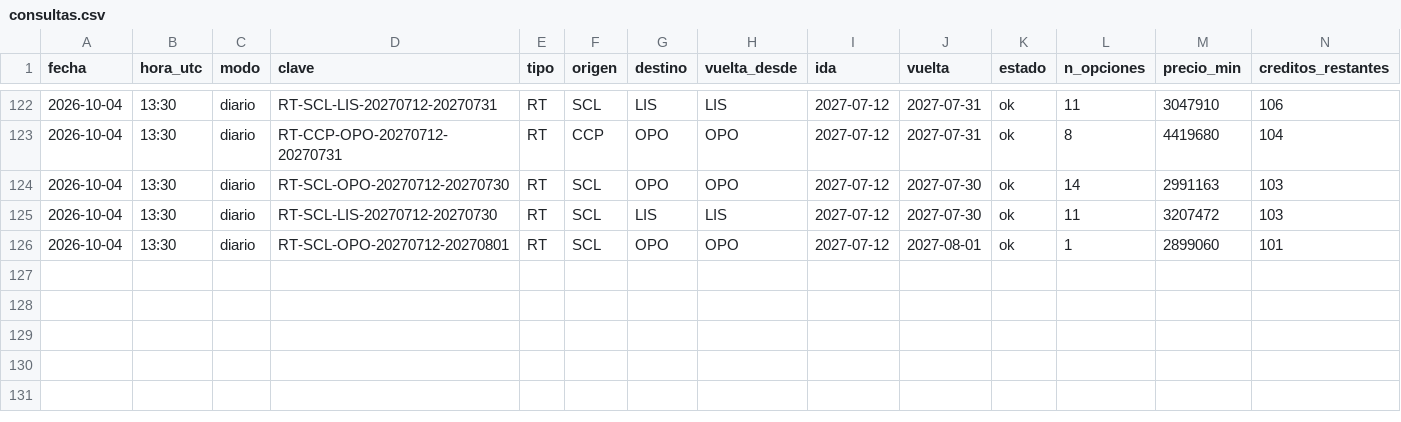
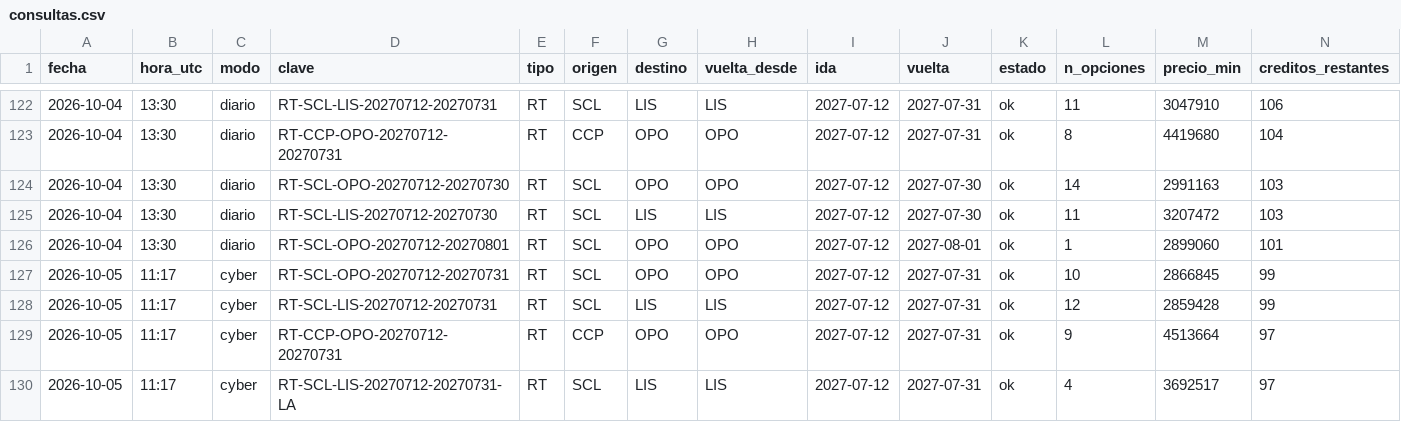
Before and after one commit to romedinag-tech/lisboa, a CSV file: data/consultas.csv, drawn as a sheet; only a part is shown, gaps mark what is left out; rows hold the shown columns only; the diff names each change by its address in the sheet, - before the commit and + after, or states it on an @@ line.

```diff
--- a/data/consultas.csv
+++ b/data/consultas.csv
+row 127: 2026-10-05 | 11:17 | cyber | RT-SCL-OPO-20270712-20270731 | RT | SCL | OPO | OPO | 2027-07-12 | 2027-07-31 | ok | 10 | 2866845 | 99
+row 128: 2026-10-05 | 11:17 | cyber | RT-SCL-LIS-20270712-20270731 | RT | SCL | LIS | LIS | 2027-07-12 | 2027-07-31 | ok | 12 | 2859428 | 99
+row 129: 2026-10-05 | 11:17 | cyber | RT-CCP-OPO-20270712-20270731 | RT | CCP | OPO | OPO | 2027-07-12 | 2027-07-31 | ok | 9 | 4513664 | 97
+row 130: 2026-10-05 | 11:17 | cyber | RT-SCL-LIS-20270712-20270731-LA | RT | SCL | LIS | LIS | 2027-07-12 | 2027-07-31 | ok | 4 | 3692517 | 97
```
Also changed, not shown: data/insights.csv, 6 other files.
